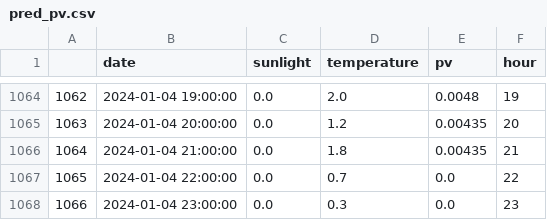
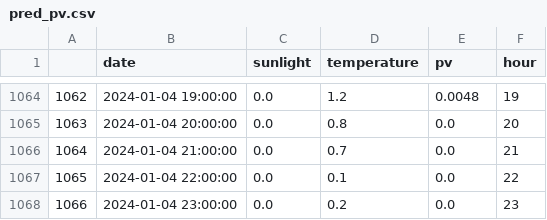
Before and after one commit to city256/lvdc, a CSV file: pred_pv.csv, drawn as a sheet; only a part is shown, gaps mark what is left out; the diff covers the shown part only.

```diff
--- a/pred_pv.csv
+++ b/pred_pv.csv
@@ -1064,5 +1064,5 @@
-1062,2024-01-04 19:00:00,0.0,2.0,0.0048,19
-1063,2024-01-04 20:00:00,0.0,1.2,0.00435,20
-1064,2024-01-04 21:00:00,0.0,1.8,0.00435,21
-1065,2024-01-04 22:00:00,0.0,0.7,0.0,22
-1066,2024-01-04 23:00:00,0.0,0.3,0.0,23
+1062,2024-01-04 19:00:00,0.0,1.2,0.0048,19
+1063,2024-01-04 20:00:00,0.0,0.8,0.0,20
+1064,2024-01-04 21:00:00,0.0,0.7,0.0,21
+1065,2024-01-04 22:00:00,0.0,0.1,0.0,22
+1066,2024-01-04 23:00:00,0.0,0.2,0.0,23
```
Also changed, not shown: 64 edited cells elsewhere in this file, load_data_15.csv, pred_load.csv, 7 other files.
